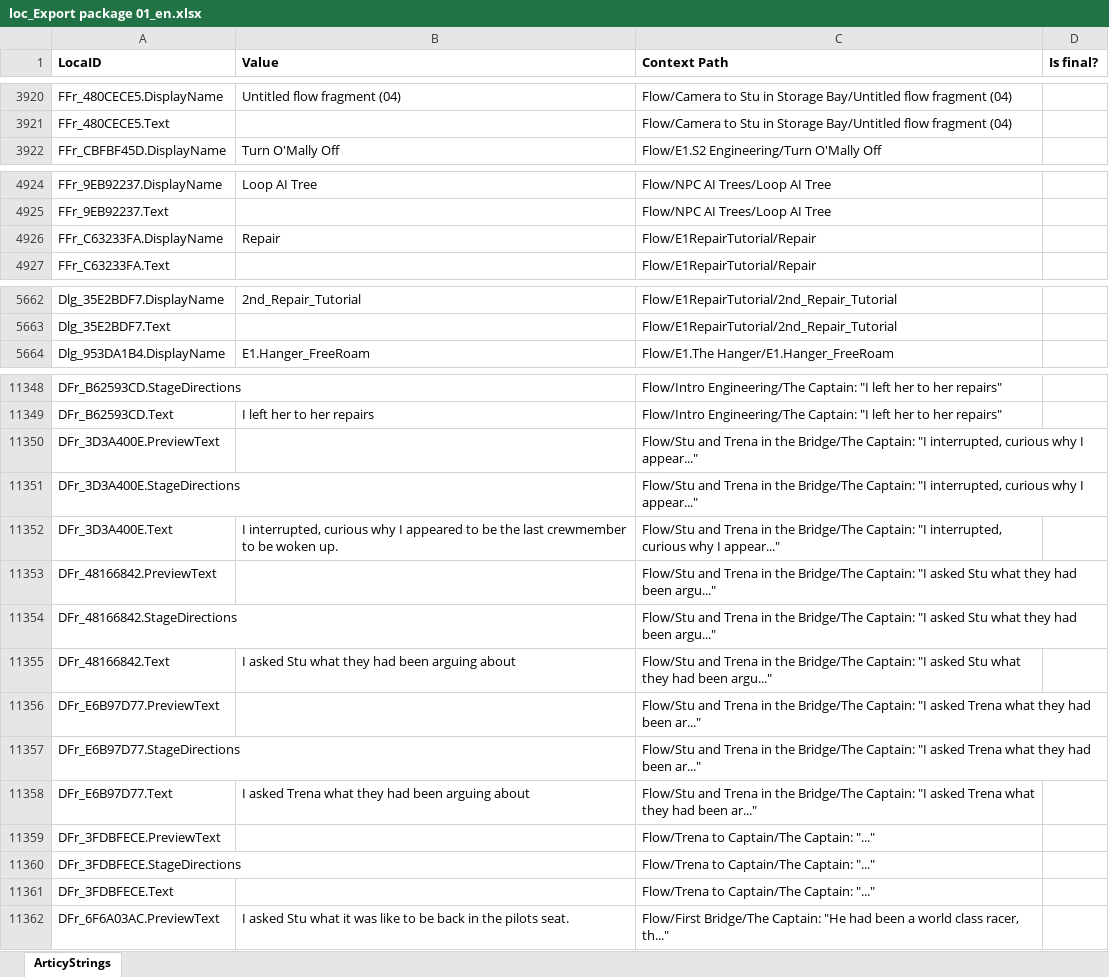
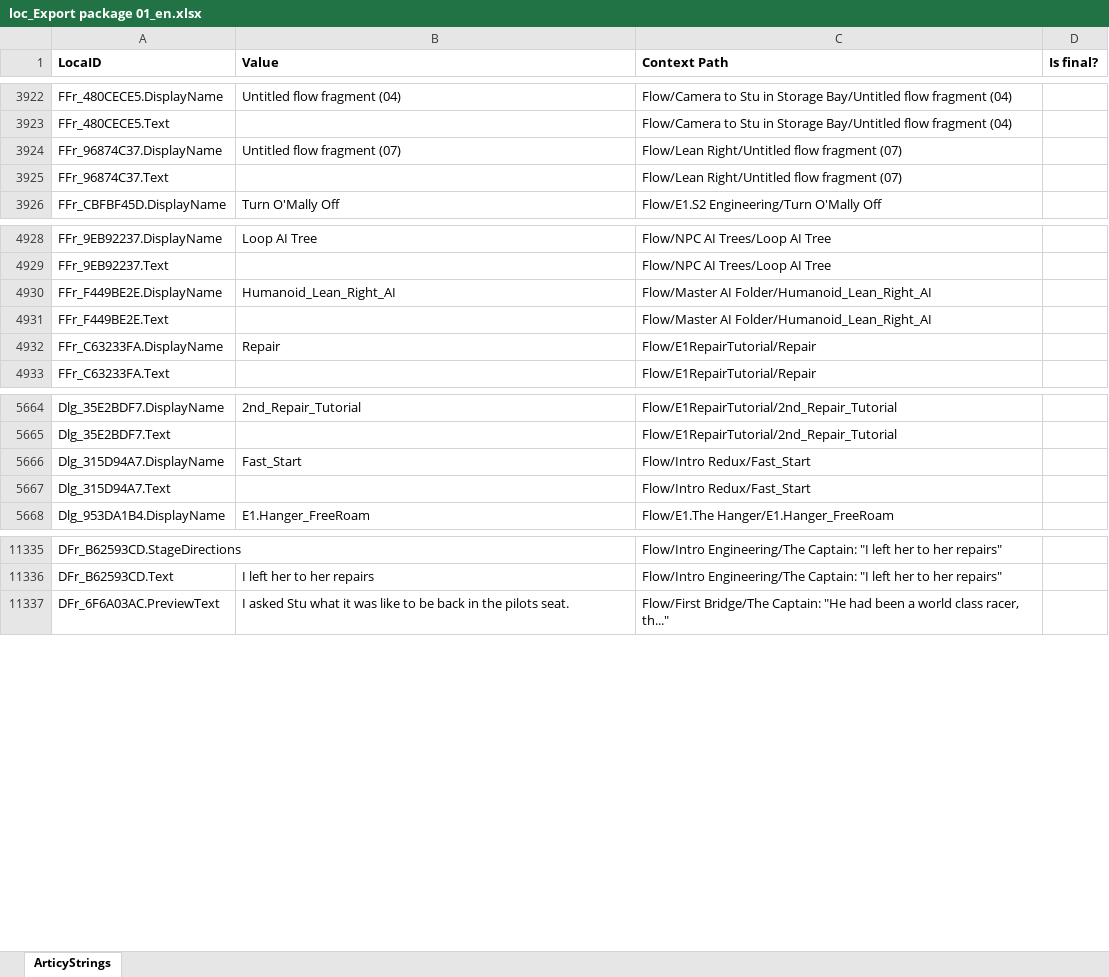
Before and after one commit to rif-raf-games/The-Captains-Chair, an Excel workbook: Assets/loc_Export package 01_en.xlsx, sheet ArticyStrings, drawn as a sheet; only a part is shown, gaps mark what is left out; values as stored, in another font and other column widths than the file's, no borders; removed rows and columns are numbered as before the commit, all else as after; the diff covers the shown part only; the diff names each change by its address in the sheet, - before the commit and + after, or states it on an @@ line.

Commit message:
new bar scene and articy updates

```diff
--- a/Assets/loc_Export package 01_en.xlsx (sheet ArticyStrings)
+++ b/Assets/loc_Export package 01_en.xlsx (sheet ArticyStrings)
+row 3924: FFr_96874C37.DisplayName | Untitled flow fragment (07) | Flow/Lean Right/Untitled flow fragment (07)
+row 3925: FFr_96874C37.Text |  | Flow/Lean Right/Untitled flow fragment (07)
+row 4930: FFr_F449BE2E.DisplayName | Humanoid_Lean_Right_AI | Flow/Master AI Folder/Humanoid_Lean_Right_AI
+row 4931: FFr_F449BE2E.Text |  | Flow/Master AI Folder/Humanoid_Lean_Right_AI
@@ row 5768 moved to row 5666: Dlg_315D94A7.DisplayName @@
@@ row 5769 moved to row 5667: Dlg_315D94A7.Text @@
-row 11350: DFr_3D3A400E.PreviewText |  | Flow/Stu and Trena in the Bridge/The Captain: "I interrupted, curious why I appear..."
-row 11351: DFr_3D3A400E.StageDirections |  | Flow/Stu and Trena in the Bridge/The Captain: "I interrupted, curious why I appear..."
-row 11352: DFr_3D3A400E.Text | I interrupted, curious why I appeared to be the last crewmember to be woken up. | Flow/Stu and Trena in the Bridge/The Captain: "I interrupted, curious why I appear..."
-row 11353: DFr_48166842.PreviewText |  | Flow/Stu and Trena in the Bridge/The Captain: "I asked Stu what they had been argu..."
-row 11354: DFr_48166842.StageDirections |  | Flow/Stu and Trena in the Bridge/The Captain: "I asked Stu what they had been argu..."
-row 11355: DFr_48166842.Text | I asked Stu what they had been arguing about | Flow/Stu and Trena in the Bridge/The Captain: "I asked Stu what they had been argu..."
-row 11356: DFr_E6B97D77.PreviewText |  | Flow/Stu and Trena in the Bridge/The Captain: "I asked Trena what they had been ar..."
-row 11357: DFr_E6B97D77.StageDirections |  | Flow/Stu and Trena in the Bridge/The Captain: "I asked Trena what they had been ar..."
-row 11358: DFr_E6B97D77.Text | I asked Trena what they had been arguing about | Flow/Stu and Trena in the Bridge/The Captain: "I asked Trena what they had been ar..."
-row 11359: DFr_3FDBFECE.PreviewText |  | Flow/Trena to Captain/The Captain: "..."
-row 11360: DFr_3FDBFECE.StageDirections |  | Flow/Trena to Captain/The Captain: "..."
-row 11361: DFr_3FDBFECE.Text |  | Flow/Trena to Captain/The Captain: "..."
```
Also changed, not shown: 2 added rows, 19 removed rows and 3 moved rows elsewhere in this sheet, 3 other files.
